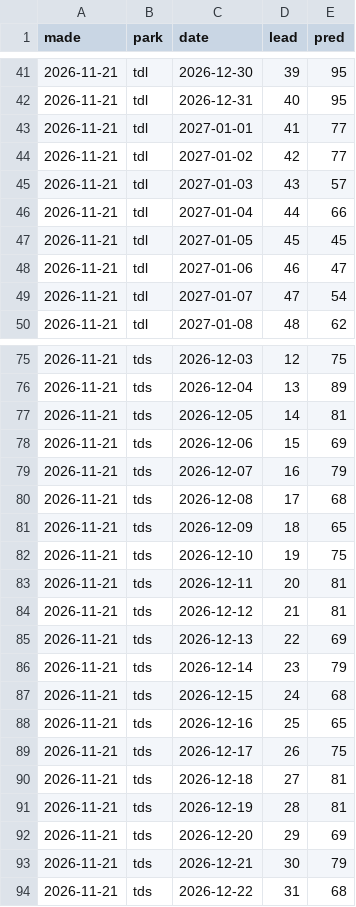
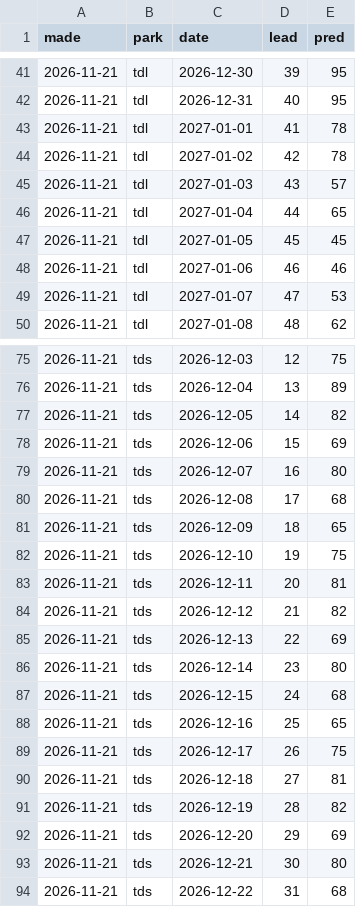
Before and after one commit to EbiharaYuki/disney, a CSV file: data/loop/forecast_log.csv, drawn as a sheet; only a part is shown, gaps mark what is left out; the diff covers the shown part only.

```diff
--- a/data/loop/forecast_log.csv
+++ b/data/loop/forecast_log.csv
@@ -42,9 +42,9 @@ made,park,date,lead,pred
 2026-11-21,tdl,2026-12-31,40,95
-2026-11-21,tdl,2027-01-01,41,77
-2026-11-21,tdl,2027-01-02,42,77
+2026-11-21,tdl,2027-01-01,41,78
+2026-11-21,tdl,2027-01-02,42,78
 2026-11-21,tdl,2027-01-03,43,57
-2026-11-21,tdl,2027-01-04,44,66
+2026-11-21,tdl,2027-01-04,44,65
 2026-11-21,tdl,2027-01-05,45,45
-2026-11-21,tdl,2027-01-06,46,47
-2026-11-21,tdl,2027-01-07,47,54
+2026-11-21,tdl,2027-01-06,46,46
+2026-11-21,tdl,2027-01-07,47,53
 2026-11-21,tdl,2027-01-08,48,62
@@ -76,5 +76,5 @@ made,park,date,lead,pred
 2026-11-21,tds,2026-12-04,13,89
-2026-11-21,tds,2026-12-05,14,81
+2026-11-21,tds,2026-12-05,14,82
 2026-11-21,tds,2026-12-06,15,69
-2026-11-21,tds,2026-12-07,16,79
+2026-11-21,tds,2026-12-07,16,80
 2026-11-21,tds,2026-12-08,17,68
@@ -83,5 +83,5 @@ made,park,date,lead,pred
 2026-11-21,tds,2026-12-11,20,81
-2026-11-21,tds,2026-12-12,21,81
+2026-11-21,tds,2026-12-12,21,82
 2026-11-21,tds,2026-12-13,22,69
-2026-11-21,tds,2026-12-14,23,79
+2026-11-21,tds,2026-12-14,23,80
 2026-11-21,tds,2026-12-15,24,68
@@ -90,5 +90,5 @@ made,park,date,lead,pred
 2026-11-21,tds,2026-12-18,27,81
-2026-11-21,tds,2026-12-19,28,81
+2026-11-21,tds,2026-12-19,28,82
 2026-11-21,tds,2026-12-20,29,69
-2026-11-21,tds,2026-12-21,30,79
+2026-11-21,tds,2026-12-21,30,80
 2026-11-21,tds,2026-12-22,31,68
```
Also changed, not shown: 12 edited cells elsewhere in this file, data/history/qt_forecast_log.csv, data/weather/forecast_log.csv, 7 other files.
